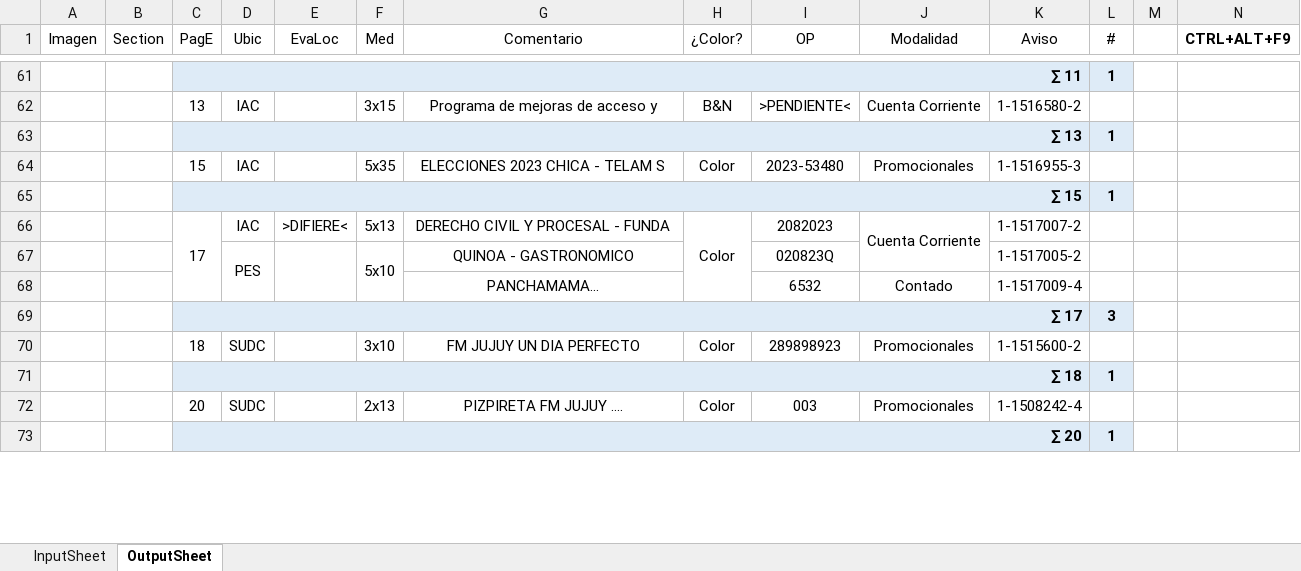
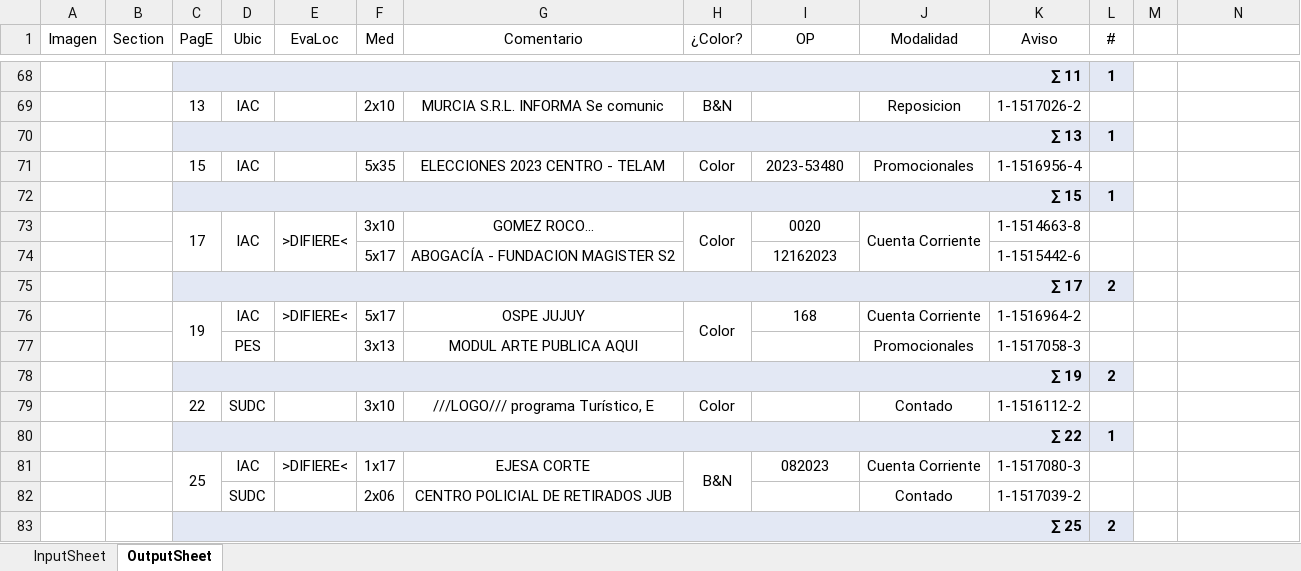
Before and after one commit to zherar7ordoya/AP6, an Excel workbook: Xtras/VBA/CdP/ConciliarCargaCurrent.xlsm, sheet OutputSheet, drawn as a sheet; only a part is shown, gaps mark what is left out; values as stored, in another font and other column widths than the file's, no borders; conditional formats not drawn; removed rows and columns are numbered as before the commit, all else as after; the diff covers the shown part only; the diff names each change by its address in the sheet, - before the commit and + after, or states it on an @@ line.

```diff
--- a/Xtras/VBA/CdP/ConciliarCargaCurrent.xlsm (sheet OutputSheet)
+++ b/Xtras/VBA/CdP/ConciliarCargaCurrent.xlsm (sheet OutputSheet)
-N1: CTRL+ALT+F9
+N1: (empty)
-F69 (Med): 3x15
+F69 (Med): 2x10
-G69 (Comentario): Programa de mejoras de acceso y
+G69 (Comentario): MURCIA S.R.L. INFORMA Se comunic
-I69 (OP): >PENDIENTE<
+I69 (OP): (empty)
-J69 (Modalidad): Cuenta Corriente
+J69 (Modalidad): Reposicion
-K69 (Aviso): 1-1516580-2
+K69 (Aviso): 1-1517026-2
-G71 (Comentario): ELECCIONES 2023 CHICA - TELAM S
+G71 (Comentario): ELECCIONES 2023 CENTRO - TELAM
-K71 (Aviso): 1-1516955-3
+K71 (Aviso): 1-1516956-4
+D73:D74 merged
+E73:E74 merged
-F73 (Med): 5x13
+F73 (Med): 3x10
-G73 (Comentario): DERECHO CIVIL Y PROCESAL - FUNDA
+G73 (Comentario): GOMEZ ROCO...
-I73 (OP): 2082023
+I73 (OP): 0020
-K73 (Aviso): 1-1517007-2
+K73 (Aviso): 1-1514663-8
-row 67:  |  |  | PES |  | 5x10 | QUINOA - GASTRONOMICO |  | 020823Q |  | 1-1517005-2 | 1
-row 68:  |  |  |  |  |  | PANCHAMAMA... |  | 6532 | Contado | 1-1517009-4 | 1
-row 69:  |  | ∑ 17 |  |  |  |  |  |  |  |  | 3
+row 74:  |  |  |  |  | 5x17 | ABOGACÍA - FUNDACION MAGISTER S2 |  | 12162023 |  | 1-1515442-6 | 1
+row 75:  |  | ∑ 17 |  |  |  |  |  |  |  |  | 2
+row 76:  |  | 19 | IAC | >DIFIERE< | 5x17 | OSPE JUJUY | Color | 168 | Cuenta Corriente | 1-1516964-2 | 1
+row 77:  |  |  | PES |  | 3x13 | MODUL ARTE PUBLICA AQUI |  |  | Promocionales | 1-1517058-3 | 1
+row 78:  |  | ∑ 19 |  |  |  |  |  |  |  |  | 2
-C79 (PagE): 18
+C79 (PagE): 22
-G79 (Comentario): FM JUJUY UN DIA PERFECTO
+G79 (Comentario): ///LOGO/// programa Turístico, E
-I79 (OP): 289898923
+I79 (OP): (empty)
-J79 (Modalidad): Promocionales
+J79 (Modalidad): Contado
-K79 (Aviso): 1-1515600-2
+K79 (Aviso): 1-1516112-2
-row 71:  |  | ∑ 18 |  |  |  |  |  |  |  |  | 1
-row 72:  |  | 20 | SUDC |  | 2x13 | PIZPIRETA FM JUJUY .... | Color | 003 | Promocionales | 1-1508242-4 | 1
-C80 (PagE): ∑ 20
+C80 (PagE): ∑ 22
+row 81:  |  | 25 | IAC | >DIFIERE< | 1x17 | EJESA CORTE | B&N | 082023 | Cuenta Corriente | 1-1517080-3 | 1
+row 82:  |  |  | SUDC |  | 2x06 | CENTRO POLICIAL DE RETIRADOS JUB |  |  | Contado | 1-1517039-2 | 1
+row 83:  |  | ∑ 25 |  |  |  |  |  |  |  |  | 2
```
Also changed, not shown: 92 added rows, 39 removed rows, 2 moved rows, 71 edited cells and merged cells elsewhere in this sheet, sheet InputSheet, formulas that keep their value, hidden cells, charts or pictures, 5 other files.
